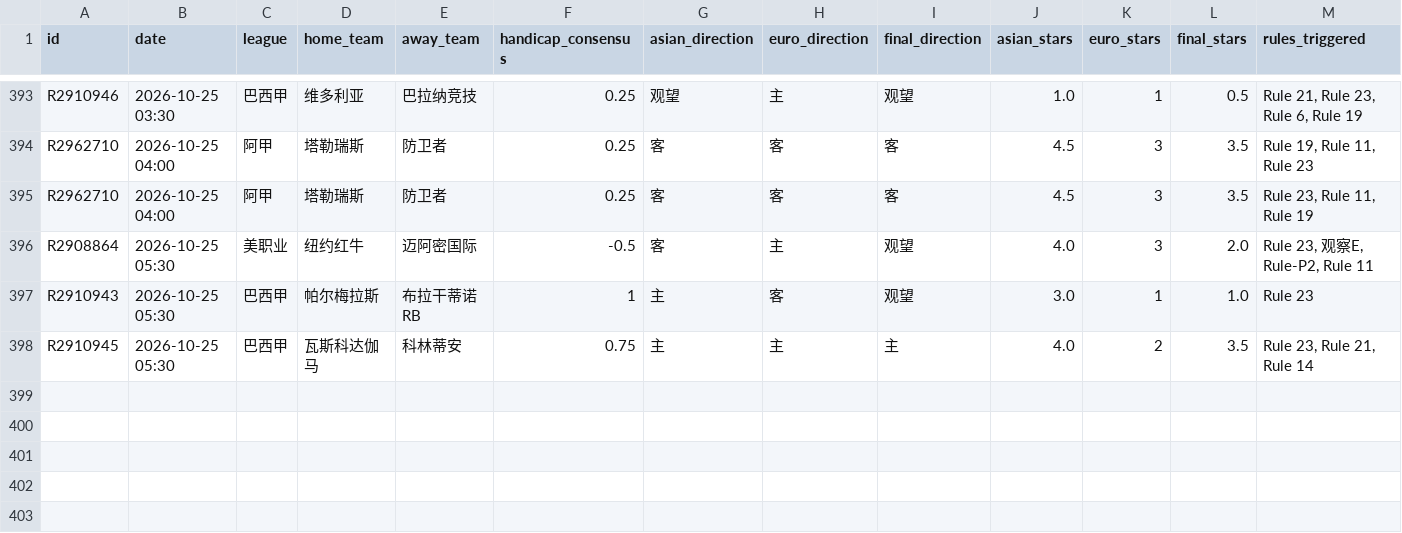
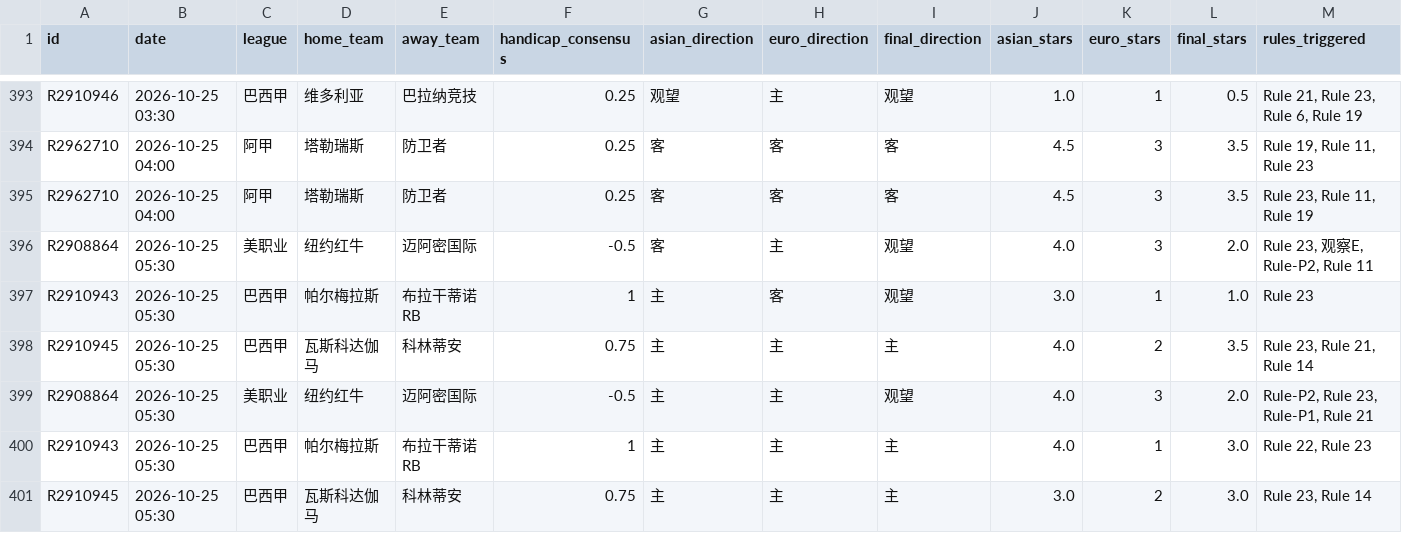
Before and after one commit to housan321/euro_asian_task, a CSV file: data/ea_matches.csv, drawn as a sheet; only a part is shown, gaps mark what is left out; rows hold the shown columns only; the diff names each change by its address in the sheet, - before the commit and + after, or states it on an @@ line.

```diff
--- a/data/ea_matches.csv
+++ b/data/ea_matches.csv
+row 399: R2908864 | 2026-10-25 05:30 | 美职业 | 纽约红牛 | 迈阿密国际 | -0.5 | 主 | 主 | 观望 | 4.0 | 3 | 2.0 | Rule-P2, Rule 23, Rule-P1, Rule 21
+row 400: R2910943 | 2026-10-25 05:30 | 巴西甲 | 帕尔梅拉斯 | 布拉干蒂诺RB | 1 | 主 | 主 | 主 | 4.0 | 1 | 3.0 | Rule 22, Rule 23
+row 401: R2910945 | 2026-10-25 05:30 | 巴西甲 | 瓦斯科达伽马 | 科林蒂安 | 0.75 | 主 | 主 | 主 | 3.0 | 2 | 3.0 | Rule 23, Rule 14
```
Also changed, not shown: 1 other file.
